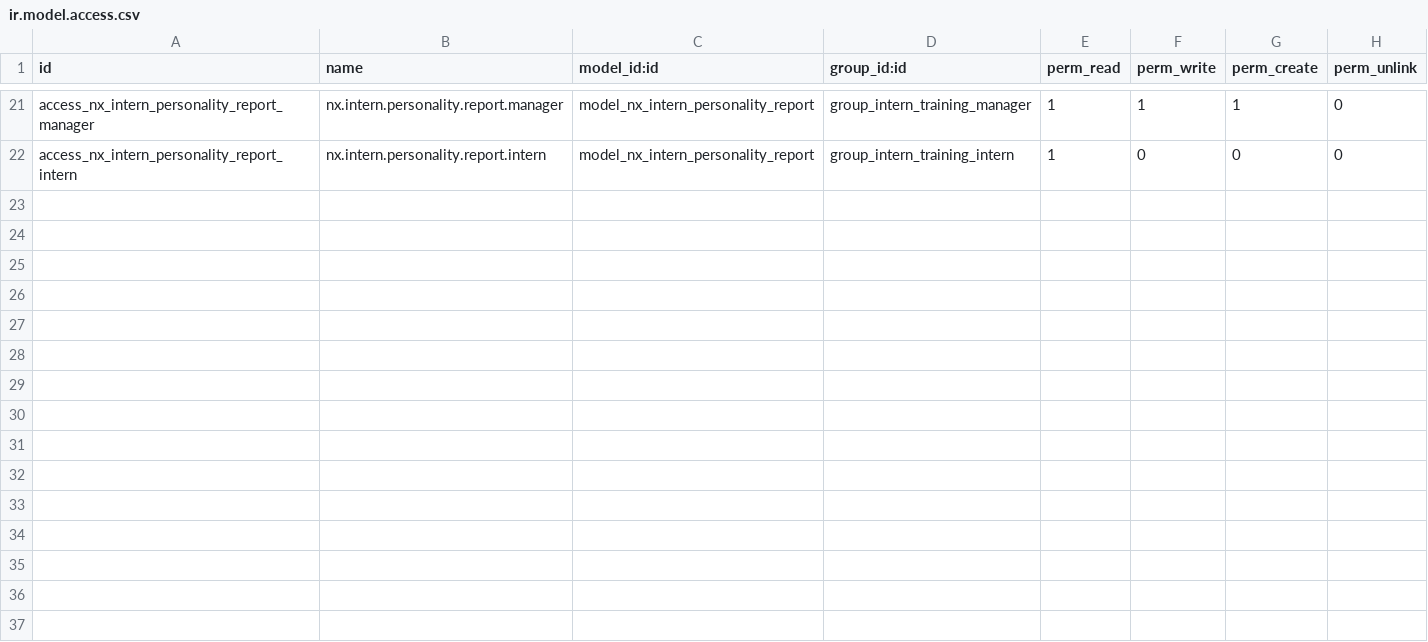
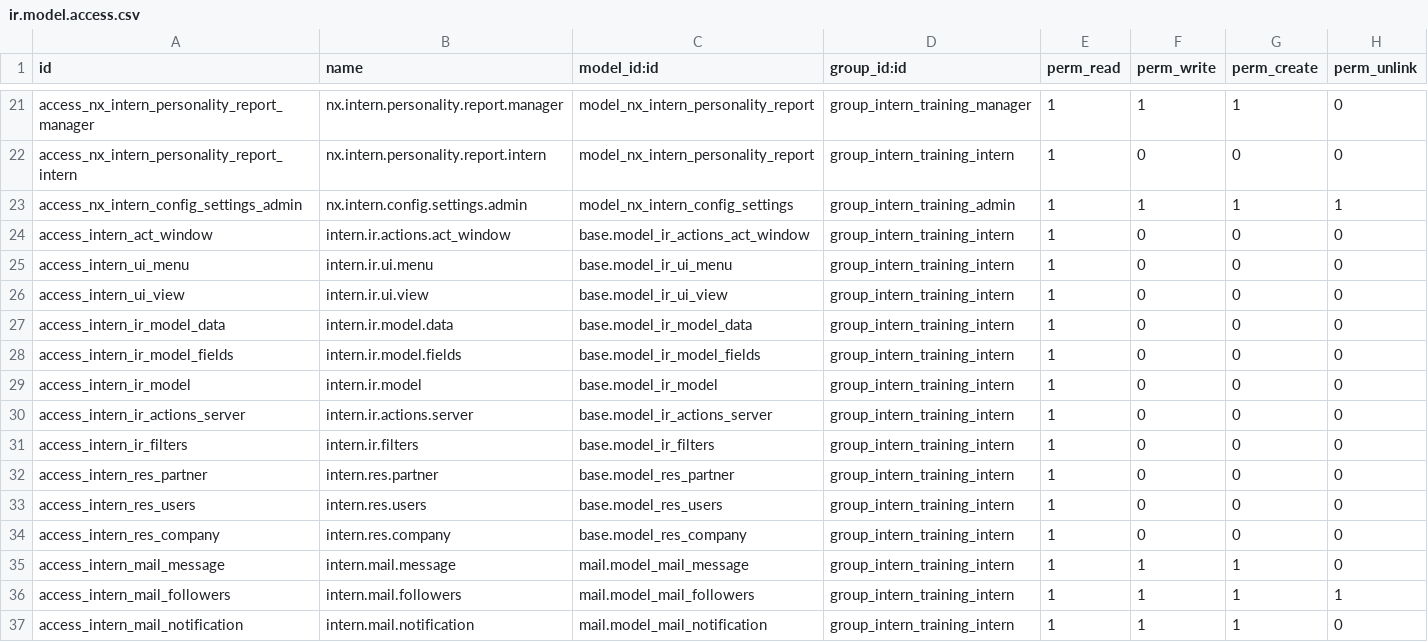
Before and after one commit to muda7iir/intern, a CSV file: nx_intern_training/security/ir.model.access.csv, drawn as a sheet; only a part is shown, gaps mark what is left out; the diff names each change by its address in the sheet, - before the commit and + after, or states it on an @@ line.

Commit message:
Fix intern access: grant explicit backend ACLs, add Configuration Settings page with intern user management

```diff
--- a/nx_intern_training/security/ir.model.access.csv
+++ b/nx_intern_training/security/ir.model.access.csv
+row 23: access_nx_intern_config_settings_admin | nx.intern.config.settings.admin | model_nx_intern_config_settings | group_intern_training_admin | 1 | 1 | 1 | 1
+row 24: access_intern_act_window | intern.ir.actions.act_window | base.model_ir_actions_act_window | group_intern_training_intern | 1 | 0 | 0 | 0
+row 25: access_intern_ui_menu | intern.ir.ui.menu | base.model_ir_ui_menu | group_intern_training_intern | 1 | 0 | 0 | 0
+row 26: access_intern_ui_view | intern.ir.ui.view | base.model_ir_ui_view | group_intern_training_intern | 1 | 0 | 0 | 0
+row 27: access_intern_ir_model_data | intern.ir.model.data | base.model_ir_model_data | group_intern_training_intern | 1 | 0 | 0 | 0
+row 28: access_intern_ir_model_fields | intern.ir.model.fields | base.model_ir_model_fields | group_intern_training_intern | 1 | 0 | 0 | 0
+row 29: access_intern_ir_model | intern.ir.model | base.model_ir_model | group_intern_training_intern | 1 | 0 | 0 | 0
+row 30: access_intern_ir_actions_server | intern.ir.actions.server | base.model_ir_actions_server | group_intern_training_intern | 1 | 0 | 0 | 0
+row 31: access_intern_ir_filters | intern.ir.filters | base.model_ir_filters | group_intern_training_intern | 1 | 0 | 0 | 0
+row 32: access_intern_res_partner | intern.res.partner | base.model_res_partner | group_intern_training_intern | 1 | 0 | 0 | 0
+row 33: access_intern_res_users | intern.res.users | base.model_res_users | group_intern_training_intern | 1 | 0 | 0 | 0
+row 34: access_intern_res_company | intern.res.company | base.model_res_company | group_intern_training_intern | 1 | 0 | 0 | 0
+row 35: access_intern_mail_message | intern.mail.message | mail.model_mail_message | group_intern_training_intern | 1 | 1 | 1 | 0
+row 36: access_intern_mail_followers | intern.mail.followers | mail.model_mail_followers | group_intern_training_intern | 1 | 1 | 1 | 1
+row 37: access_intern_mail_notification | intern.mail.notification | mail.model_mail_notification | group_intern_training_intern | 1 | 1 | 1 | 0
```
Also changed, not shown: 5 other files.
